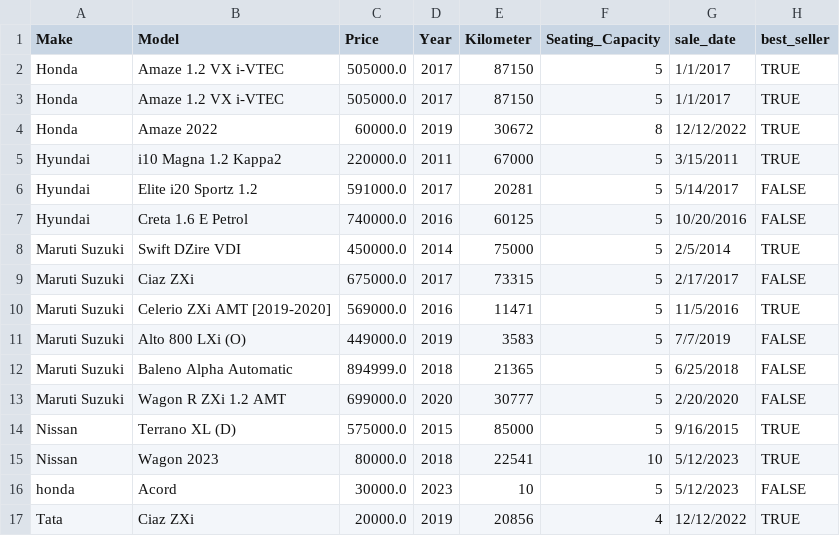
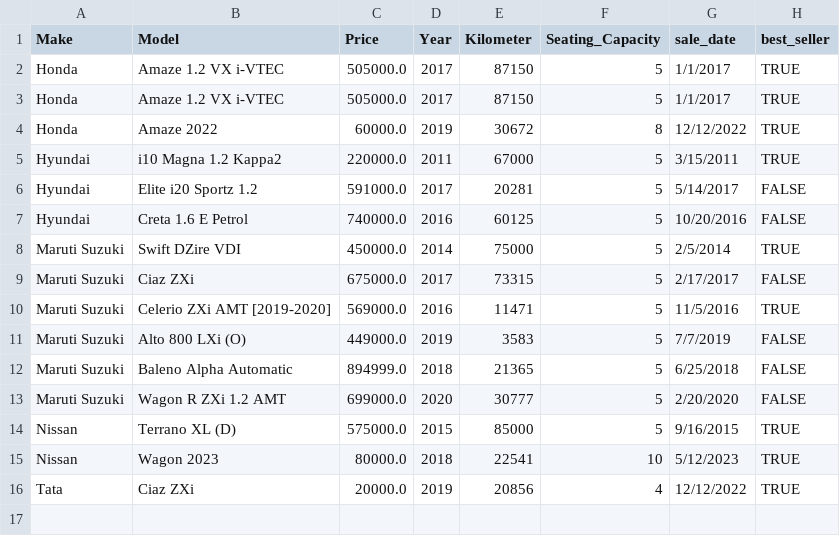
Before and after one commit to gatuk/JavaKirkwoord2023, a CSV file: FinalProject/src/main/resources/car.csv, drawn as a sheet.

Commit message:
Project Part 3 & 4

```diff
--- a/FinalProject/src/main/resources/car.csv
+++ b/FinalProject/src/main/resources/car.csv
@@ -15,3 +15,2 @@ Nissan	Terrano XL (D)	575000.0	2015	85000	5	9/16/2015	TRUE
 Nissan	Wagon 2023	80000.0	2018	22541	10	5/12/2023	TRUE
-honda	Acord	30000.0	2023	10	5	5/12/2023	FALSE
 Tata	Ciaz ZXi	20000.0	2019	20856	4	12/12/2022	TRUE
```
Also changed, not shown: 5 other files.
